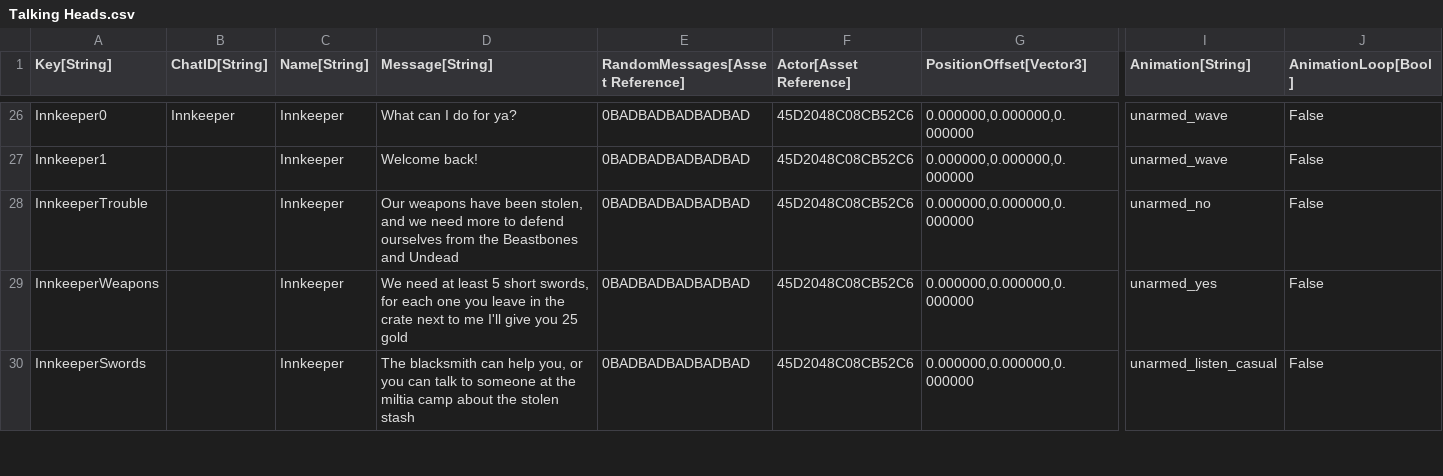
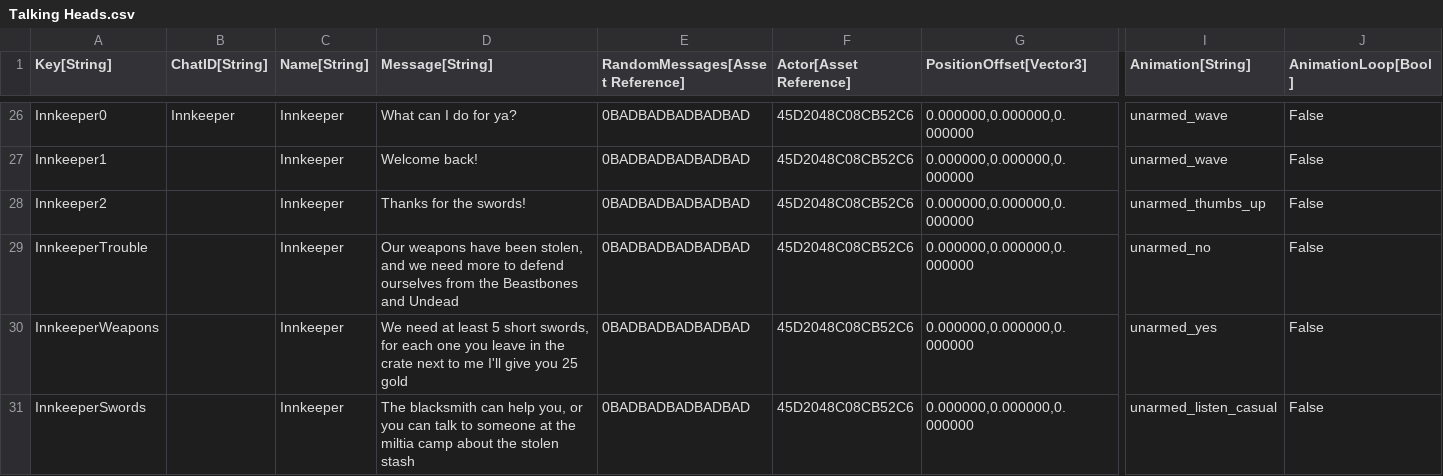
Before and after one commit to standardcombo/LootMMO, a CSV file: Framework/Data/DataTables/Talking Heads.csv, drawn as a sheet; only a part is shown, gaps mark what is left out; rows hold the shown columns only; the diff names each change by its address in the sheet, - before the commit and + after, or states it on an @@ line.

```diff
--- a/Framework/Data/DataTables/Talking Heads.csv
+++ b/Framework/Data/DataTables/Talking Heads.csv
+row 28: Innkeeper2 |  | Innkeeper | Thanks for the swords! | 0BADBADBADBADBAD | 45D2048C08CB52C6 | 0.000000,0.000000,0.000000 | unarmed_thumbs_up | False
```
Also changed, not shown: 7 other files.
